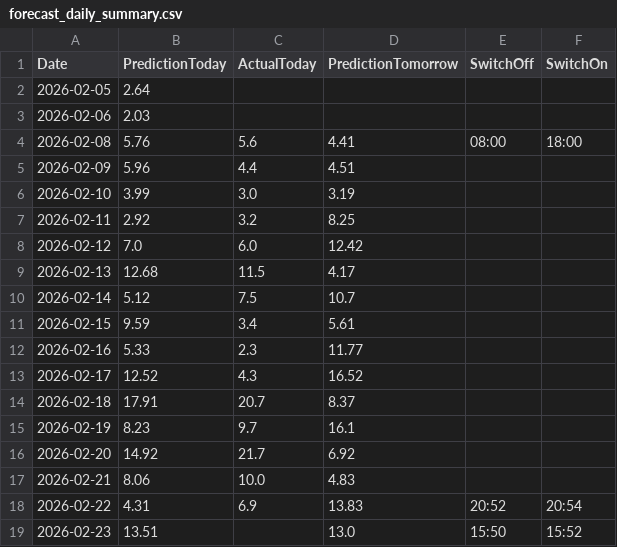
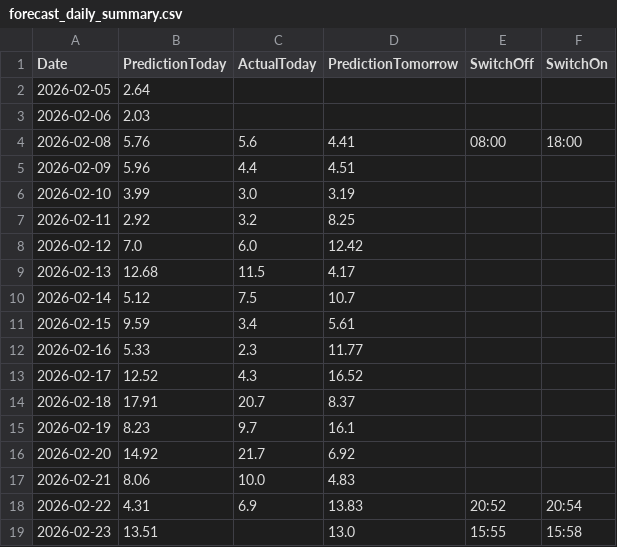
Before and after one commit to lkjhgfdsa2020/FVE, a CSV file: forecasts/forecast_daily_summary.csv, drawn as a sheet.

Commit message:
Update forecast_daily_summary.csv

```diff
--- a/forecasts/forecast_daily_summary.csv
+++ b/forecasts/forecast_daily_summary.csv
@@ -18,2 +18,2 @@ Date,PredictionToday,ActualToday,PredictionTomorrow,SwitchOff,SwitchOn
 2026-02-22,4.31,6.9,13.83,20:52,20:54
-2026-02-23,13.51,,13.0,15:50,15:52
+2026-02-23,13.51,,13.0,15:55,15:58
```
